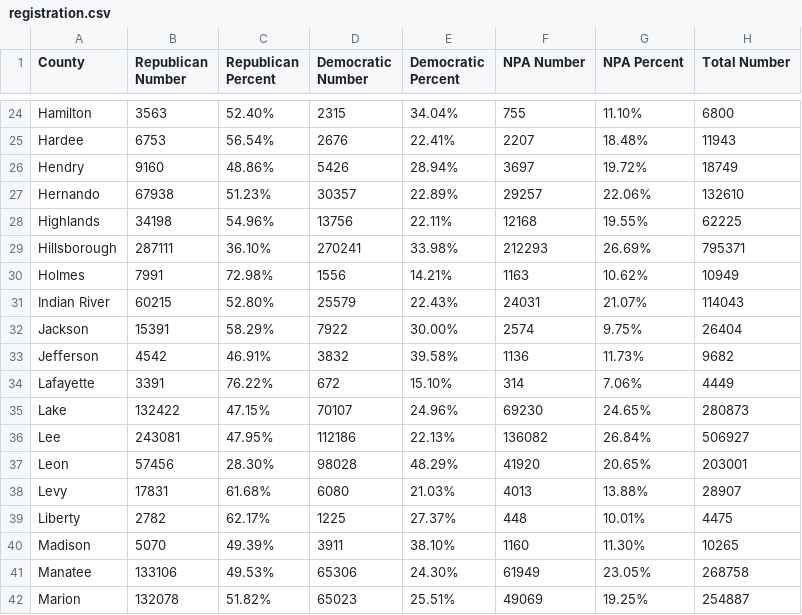
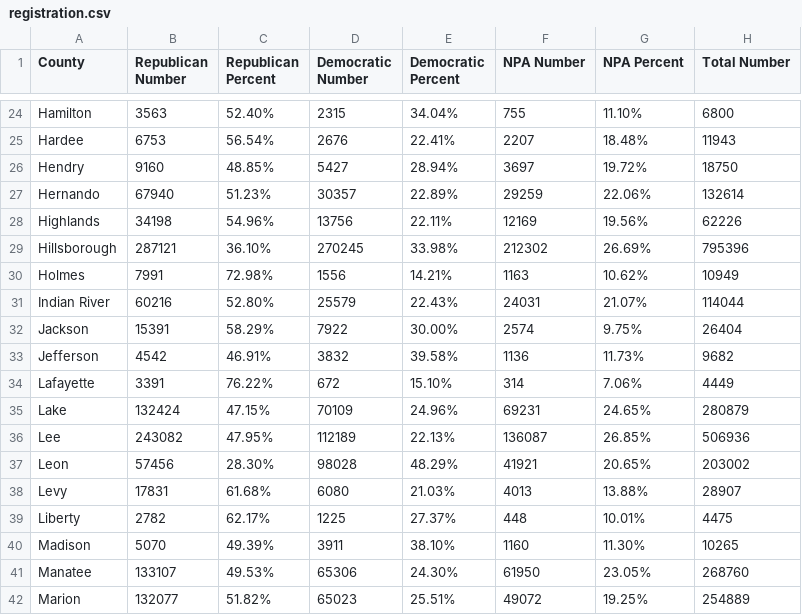
Before and after one commit to ericldaugh/FLVoiceNews, a CSV file: registration.csv, drawn as a sheet; only a part is shown, gaps mark what is left out; the diff covers the shown part only.

Commit message:
Update voter registration data

```diff
--- a/registration.csv
+++ b/registration.csv
@@ -25,8 +25,8 @@ Hamilton,3563,52.40%,2315,34.04%,755,11.10%,6800
 Hardee,6753,56.54%,2676,22.41%,2207,18.48%,11943
-Hendry,9160,48.86%,5426,28.94%,3697,19.72%,18749
-Hernando,67938,51.23%,30357,22.89%,29257,22.06%,132610
-Highlands,34198,54.96%,13756,22.11%,12168,19.55%,62225
-Hillsborough,287111,36.10%,270241,33.98%,212293,26.69%,795371
+Hendry,9160,48.85%,5427,28.94%,3697,19.72%,18750
+Hernando,67940,51.23%,30357,22.89%,29259,22.06%,132614
+Highlands,34198,54.96%,13756,22.11%,12169,19.56%,62226
+Hillsborough,287121,36.10%,270245,33.98%,212302,26.69%,795396
 Holmes,7991,72.98%,1556,14.21%,1163,10.62%,10949
-Indian River,60215,52.80%,25579,22.43%,24031,21.07%,114043
+Indian River,60216,52.80%,25579,22.43%,24031,21.07%,114044
 Jackson,15391,58.29%,7922,30.00%,2574,9.75%,26404
@@ -34,5 +34,5 @@ Jefferson,4542,46.91%,3832,39.58%,1136,11.73%,9682
 Lafayette,3391,76.22%,672,15.10%,314,7.06%,4449
-Lake,132422,47.15%,70107,24.96%,69230,24.65%,280873
-Lee,243081,47.95%,112186,22.13%,136082,26.84%,506927
-Leon,57456,28.30%,98028,48.29%,41920,20.65%,203001
+Lake,132424,47.15%,70109,24.96%,69231,24.65%,280879
+Lee,243082,47.95%,112189,22.13%,136087,26.85%,506936
+Leon,57456,28.30%,98028,48.29%,41921,20.65%,203002
 Levy,17831,61.68%,6080,21.03%,4013,13.88%,28907
@@ -40,3 +40,3 @@ Liberty,2782,62.17%,1225,27.37%,448,10.01%,4475
 Madison,5070,49.39%,3911,38.10%,1160,11.30%,10265
-Manatee,133106,49.53%,65306,24.30%,61949,23.05%,268758
-Marion,132078,51.82%,65023,25.51%,49069,19.25%,254887
+Manatee,133107,49.53%,65306,24.30%,61950,23.05%,268760
+Marion,132077,51.82%,65023,25.51%,49072,19.25%,254889
```
Also changed, not shown: 101 edited cells elsewhere in this file.
